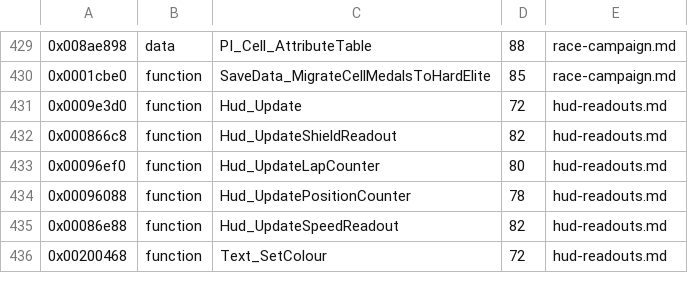
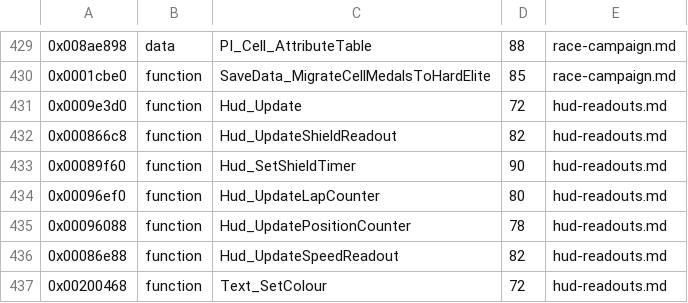
Before and after one commit to topaxi/OpenAntiGrav, a TSV file: docs/ghidra/functions/ps3-hdfury-eu/names.tsv, drawn as a sheet; only a part is shown, gaps mark what is left out.

```diff
--- a/docs/ghidra/functions/ps3-hdfury-eu/names.tsv
+++ b/docs/ghidra/functions/ps3-hdfury-eu/names.tsv
@@ -432,2 +432,3 @@
 0x000866c8	function	Hud_UpdateShieldReadout	82	hud-readouts.md
+0x00089f60	function	Hud_SetShieldTimer	90	hud-readouts.md
 0x00096ef0	function	Hud_UpdateLapCounter	80	hud-readouts.md
```
Also changed, not shown: 6 other files.
